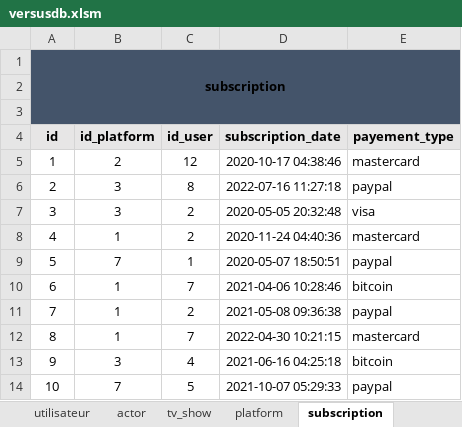
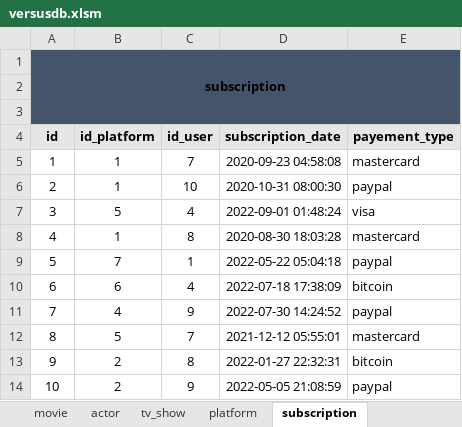
Before and after one commit to superneyluj/versus_database, an Excel workbook: versusdb.xlsm, sheet subscription, drawn as a sheet; values as stored, in another font and other column widths than the file's, no borders; the diff names each change by its address in the sheet, - before the commit and + after, or states it on an @@ line.

```diff
--- a/versusdb.xlsm (sheet subscription)
+++ b/versusdb.xlsm (sheet subscription)
+sheet tab: movie
-B5 (id_platform): 2
+B5 (id_platform): 1
-C5 (id_user): 12
+C5 (id_user): 7
-D5 (subscription_date): 2020-10-17 04:38:46
+D5 (subscription_date): 2020-09-23 04:58:08
-B6 (id_platform): 3
+B6 (id_platform): 1
-C6 (id_user): 8
+C6 (id_user): 10
-D6 (subscription_date): 2022-07-16 11:27:18
+D6 (subscription_date): 2020-10-31 08:00:30
-B7 (id_platform): 3
+B7 (id_platform): 5
-C7 (id_user): 2
+C7 (id_user): 4
-D7 (subscription_date): 2020-05-05 20:32:48
+D7 (subscription_date): 2022-09-01 01:48:24
-C8 (id_user): 2
+C8 (id_user): 8
-D8 (subscription_date): 2020-11-24 04:40:36
+D8 (subscription_date): 2020-08-30 18:03:28
-D9 (subscription_date): 2020-05-07 18:50:51
+D9 (subscription_date): 2022-05-22 05:04:18
-B10 (id_platform): 1
+B10 (id_platform): 6
-C10 (id_user): 7
+C10 (id_user): 4
-D10 (subscription_date): 2021-04-06 10:28:46
+D10 (subscription_date): 2022-07-18 17:38:09
-B11 (id_platform): 1
+B11 (id_platform): 4
-C11 (id_user): 2
+C11 (id_user): 9
-D11 (subscription_date): 2021-05-08 09:36:38
+D11 (subscription_date): 2022-07-30 14:24:52
-B12 (id_platform): 1
+B12 (id_platform): 5
-D12 (subscription_date): 2022-04-30 10:21:15
+D12 (subscription_date): 2021-12-12 05:55:01
-B13 (id_platform): 3
+B13 (id_platform): 2
-C13 (id_user): 4
+C13 (id_user): 8
-D13 (subscription_date): 2021-06-16 04:25:18
+D13 (subscription_date): 2022-01-27 22:32:31
-B14 (id_platform): 7
+B14 (id_platform): 2
-C14 (id_user): 5
+C14 (id_user): 9
-D14 (subscription_date): 2021-10-07 05:29:33
+D14 (subscription_date): 2022-05-05 21:08:59
```
Also changed, not shown: sheet actor, sheet tv_show_viewing, sheet utilisateur, other sheet tabs.
